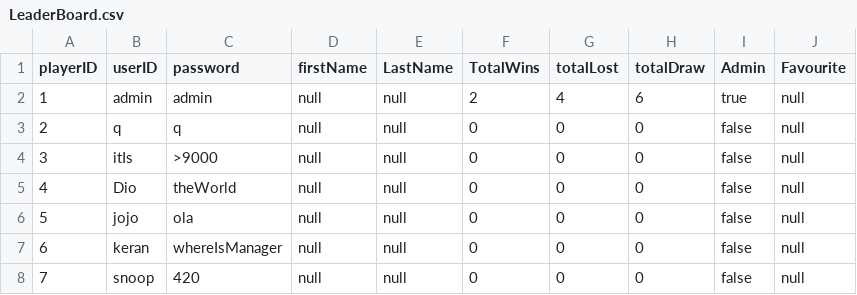
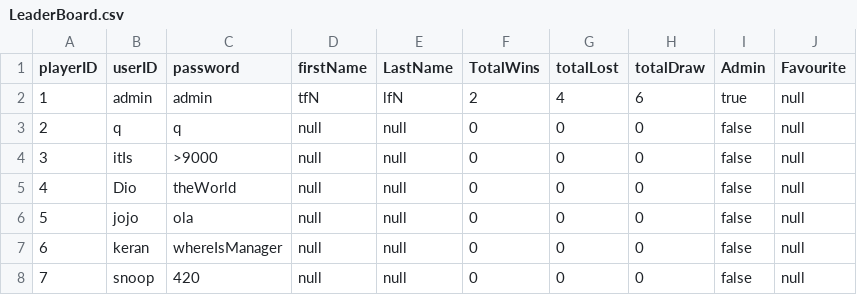
Before and after one commit to KWSpittles/Mancala-Group5-Take2, a CSV file: src/LeaderBoard.csv, drawn as a sheet.

Commit message:
csv file testing mudify

```diff
--- a/src/LeaderBoard.csv
+++ b/src/LeaderBoard.csv
@@ -1,3 +1,3 @@
 playerID,userID,password,firstName,LastName,TotalWins,totalLost,totalDraw,Admin,Favourite
-1,admin,admin,null,null,2,4,6,true,null
+1,admin,admin,tfN,lfN,2,4,6,true,null
 2,q,q,null,null,0,0,0,false,null
```
